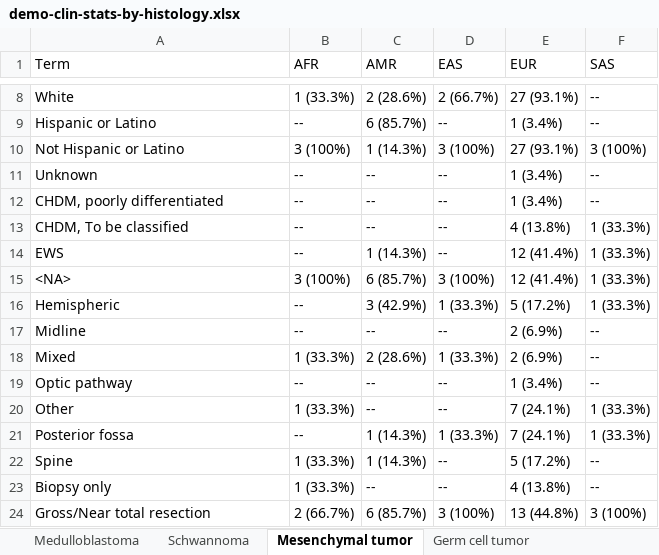
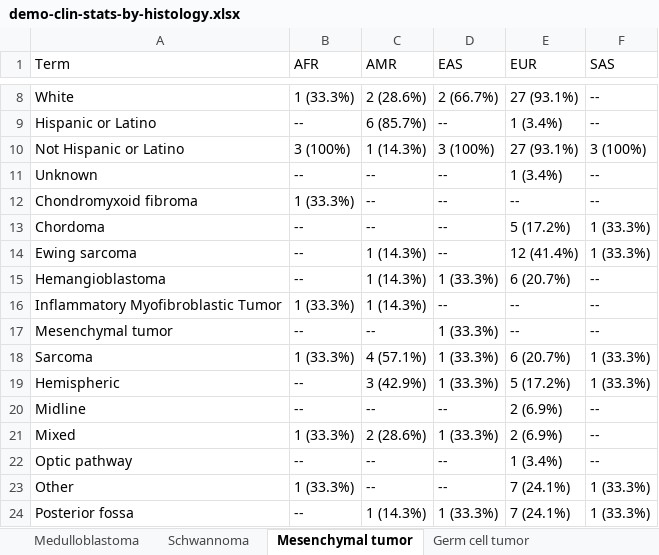
Before and after one commit to d3b-center/pbta-ancestry, an Excel workbook: analyses/demo-clin-stats/results/demo-clin-stats-by-histology.xlsx, sheet Mesenchymal tumor, drawn as a sheet; only a part is shown, gaps mark what is left out; the shorter side is filled out with more unchanged rows; values as stored, in another font and other column widths than the file's, no borders; removed rows and columns are numbered as before the commit, all else as after; the diff names each change by its address in the sheet, - before the commit and + after, or states it on an @@ line.

```diff
--- a/analyses/demo-clin-stats/results/demo-clin-stats-by-histology.xlsx (sheet Mesenchymal tumor)
+++ b/analyses/demo-clin-stats/results/demo-clin-stats-by-histology.xlsx (sheet Mesenchymal tumor)
-A12 (Term): CHDM, poorly differentiated
+A12 (Term): Chondromyxoid fibroma
-B12 (AFR): --
+B12 (AFR): 1 (33.3%)
-E12 (EUR): 1 (3.4%)
+E12 (EUR): --
-A13 (Term): CHDM, To be classified
+A13 (Term): Chordoma
-E13 (EUR): 4 (13.8%)
+E13 (EUR): 5 (17.2%)
-A14 (Term): EWS
+A14 (Term): Ewing sarcoma
-row 15: <NA> | 3 (100%) | 6 (85.7%) | 3 (100%) | 12 (41.4%) | 1 (33.3%)
+row 15: Hemangioblastoma | -- | 1 (14.3%) | 1 (33.3%) | 6 (20.7%) | --
+row 16: Inflammatory Myofibroblastic Tumor | 1 (33.3%) | 1 (14.3%) | -- | -- | --
+row 17: Mesenchymal tumor | -- | -- | 1 (33.3%) | -- | --
+row 18: Sarcoma | 1 (33.3%) | 4 (57.1%) | 1 (33.3%) | 6 (20.7%) | 1 (33.3%)
```
Also changed, not shown: sheet Other tumor, sheet Germ cell tumor, sheet Craniopharyngioma, sheet Oligodendroglioma, sheet Meningioma, sheet Schwannoma, 3 more sheets, analyses/demo-clin-stats/results/demo-clin-pvalues-by-histology.xlsx, 3 other files.
